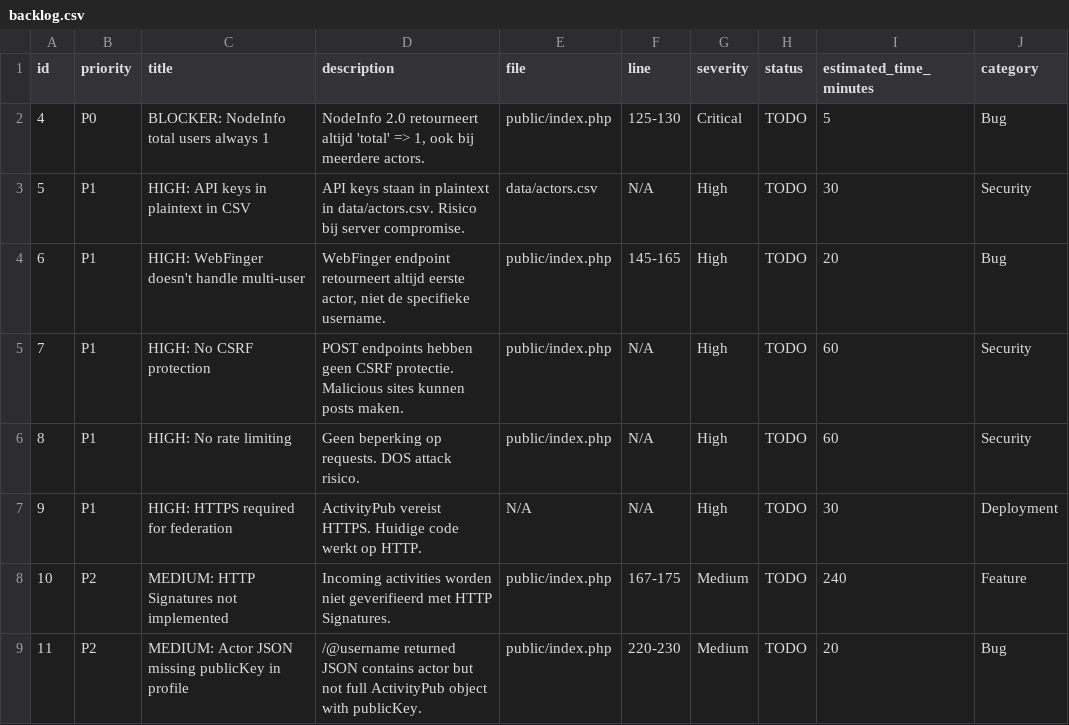
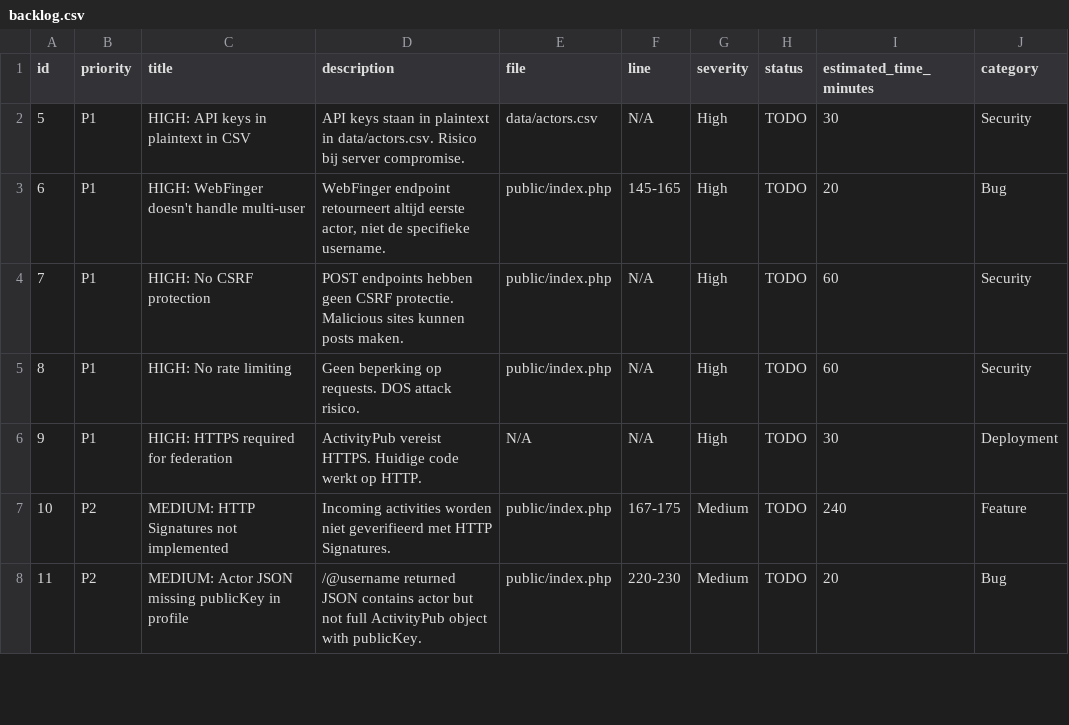
Before and after one commit to jgroenen/Minidon, a CSV file: backlog.csv, drawn as a sheet; only a part is shown.

Commit message:
total user fix

```diff
--- a/backlog.csv
+++ b/backlog.csv
@@ -1,3 +1,2 @@
 id,priority,title,description,file,line,severity,status,estimated_time_minutes,category
-4,P0,BLOCKER: NodeInfo total users always 1,"NodeInfo 2.0 retourneert altijd 'total' => 1, ook bij meerdere actors.",public/index.php,125-130,Critical,TODO,5,Bug
 5,P1,HIGH: API keys in plaintext in CSV,"API keys staan in plaintext in data/actors.csv. Risico bij server compromise.",data/actors.csv,N/A,High,TODO,30,Security
```
Also changed, not shown: 1 other file.
